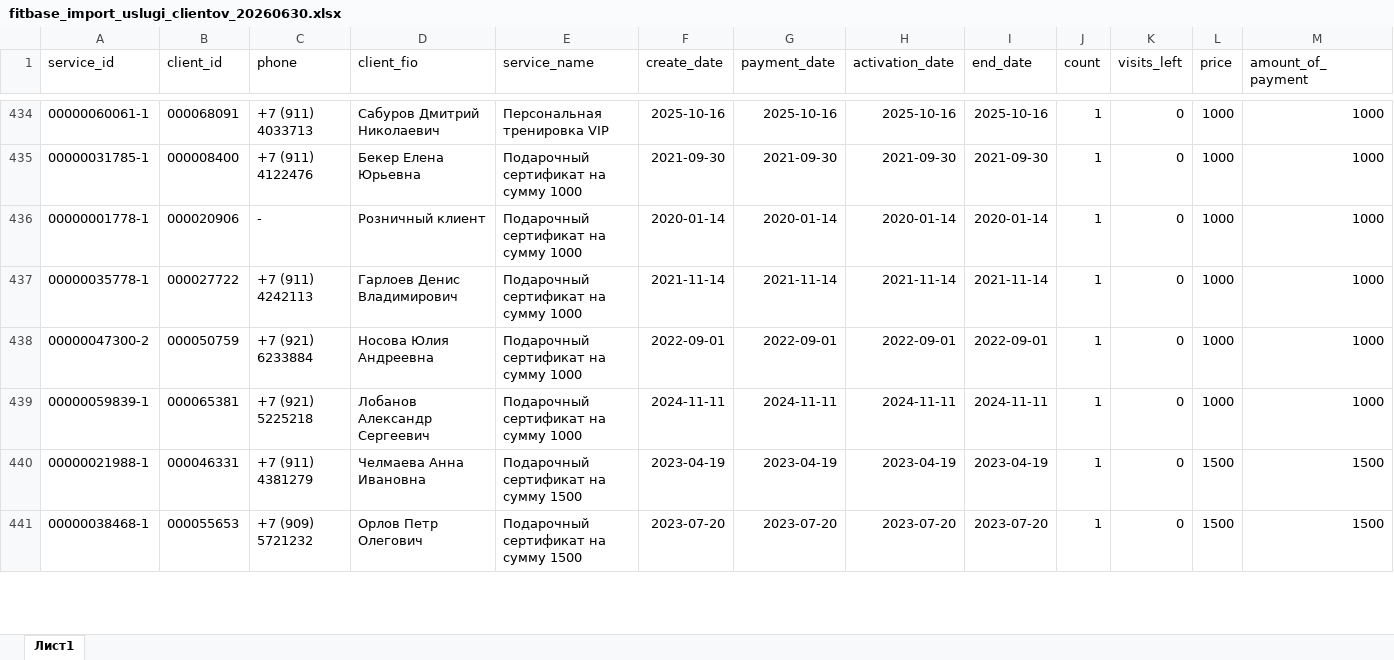
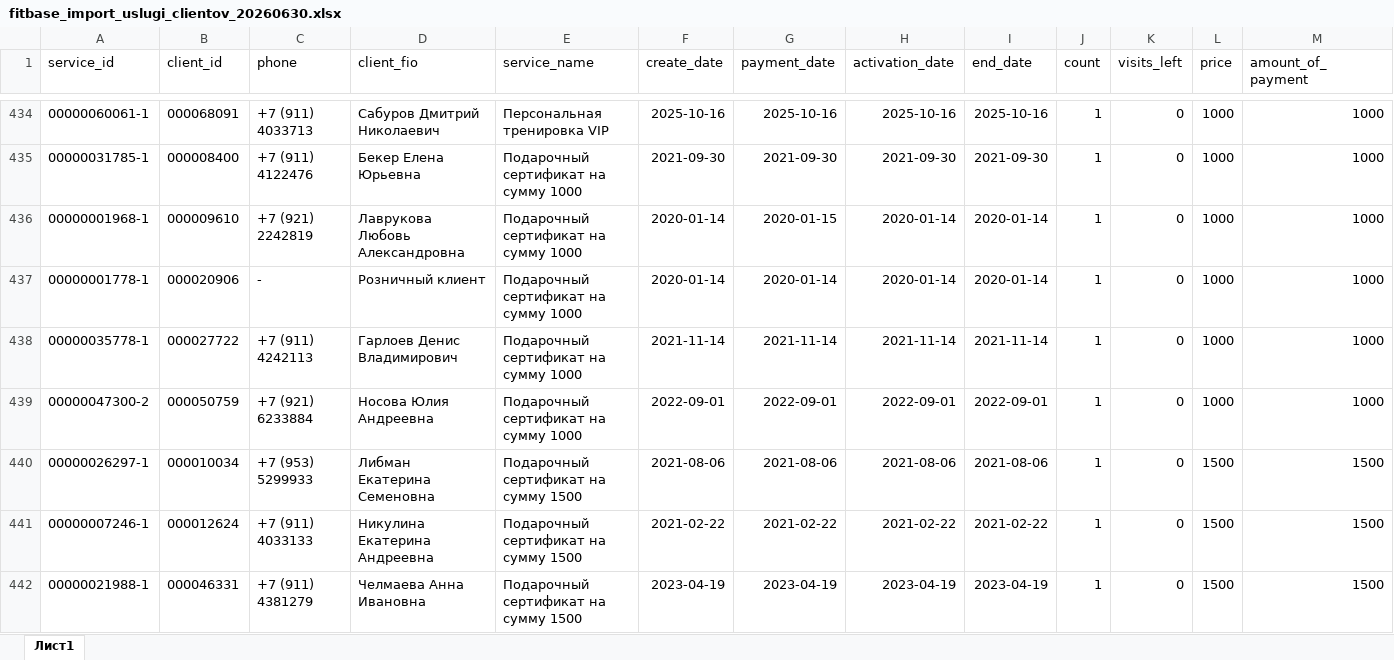
Before and after one commit to vValkroVv/1c-fitness, an Excel workbook: output/20260630_fix_owner_new_import/fitbase_import_uslugi_clientov_20260630.xlsx, sheet Лист1, drawn as a sheet; only a part is shown, gaps mark what is left out; the shorter side is filled out with more unchanged rows; values as stored, in another font and other column widths than the file's, no borders; removed rows and columns are numbered as before the commit, all else as after; rows hold the shown columns only; the diff covers the shown part only; the diff names each change by its address in the sheet, - before the commit and + after, or states it on an @@ line.

```diff
--- a/output/20260630_fix_owner_new_import/fitbase_import_uslugi_clientov_20260630.xlsx (sheet Лист1)
+++ b/output/20260630_fix_owner_new_import/fitbase_import_uslugi_clientov_20260630.xlsx (sheet Лист1)
+row 436: 00000001968-1 | 000009610 | +7 (921) 2242819 | Лаврукова Любовь Александровна | Подарочный сертификат на сумму 1000 | 2020-01-14 | 2020-01-15 | 2020-01-14 | 2020-01-14 | 1 | 0 | 1000 | 1000
-row 439: 00000059839-1 | 000065381 | +7 (921) 5225218 | Лобанов Александр Сергеевич | Подарочный сертификат на сумму 1000 | 2024-11-11 | 2024-11-11 | 2024-11-11 | 2024-11-11 | 1 | 0 | 1000 | 1000
+row 440: 00000026297-1 | 000010034 | +7 (953) 5299933 | Либман Екатерина Семеновна | Подарочный сертификат на сумму 1500 | 2021-08-06 | 2021-08-06 | 2021-08-06 | 2021-08-06 | 1 | 0 | 1500 | 1500
+row 441: 00000007246-1 | 000012624 | +7 (911) 4033133 | Никулина Екатерина Андреевна | Подарочный сертификат на сумму 1500 | 2021-02-22 | 2021-02-22 | 2021-02-22 | 2021-02-22 | 1 | 0 | 1500 | 1500
```
Also changed, not shown: 7 added rows, 15 removed rows and 40 edited cells elsewhere in this sheet, output/20260630_fix_owner_new_import/active_problem_1_no_payment_cash_3_cases_20260630.xlsx, output/20260630_fix_owner_new_import/active_problem_2_zero_price_direct_full_41_cases_20260630.xlsx, 48 other files.
